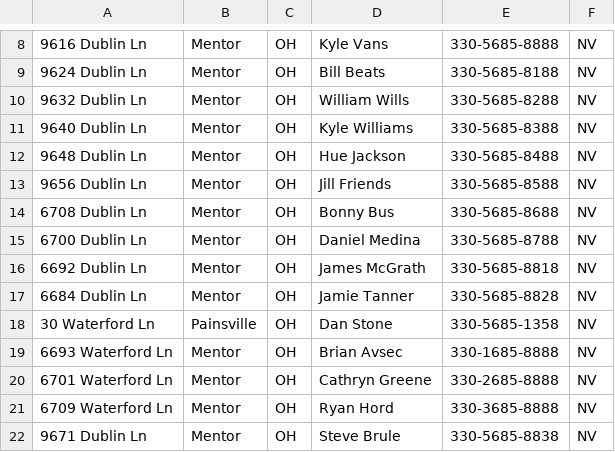
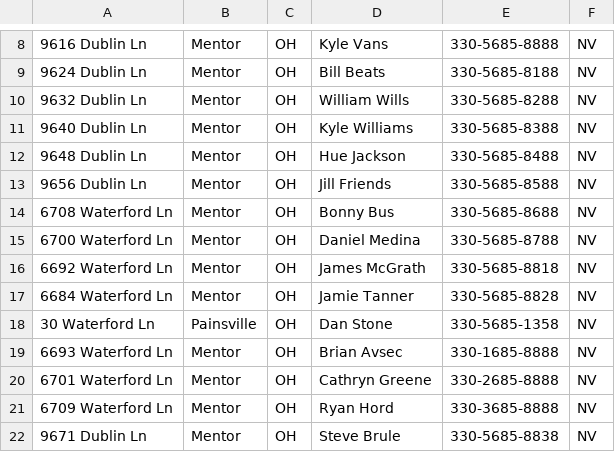
Before and after one commit to nathan-bardwell/TechElevator-FinalCapstone, a CSV file: richards.csv, drawn as a sheet; only a part is shown, gaps mark what is left out.

Commit message:
csv

```diff
--- a/richards.csv
+++ b/richards.csv
@@ -13,6 +13,6 @@
 9656 Dublin Ln|Mentor|OH|Jill Friends|330-5685-8588|NV
-6708 Dublin Ln|Mentor|OH|Bonny Bus|330-5685-8688|NV
-6700 Dublin Ln|Mentor|OH|Daniel Medina|330-5685-8788|NV
-6692 Dublin Ln|Mentor|OH|James McGrath|330-5685-8818|NV
-6684 Dublin Ln|Mentor|OH|Jamie Tanner|330-5685-8828|NV
+6708 Waterford Ln|Mentor|OH|Bonny Bus|330-5685-8688|NV
+6700 Waterford Ln|Mentor|OH|Daniel Medina|330-5685-8788|NV
+6692 Waterford Ln|Mentor|OH|James McGrath|330-5685-8818|NV
+6684 Waterford Ln|Mentor|OH|Jamie Tanner|330-5685-8828|NV
 30 Waterford Ln|Painsville|OH|Dan Stone|330-5685-1358|NV
```
